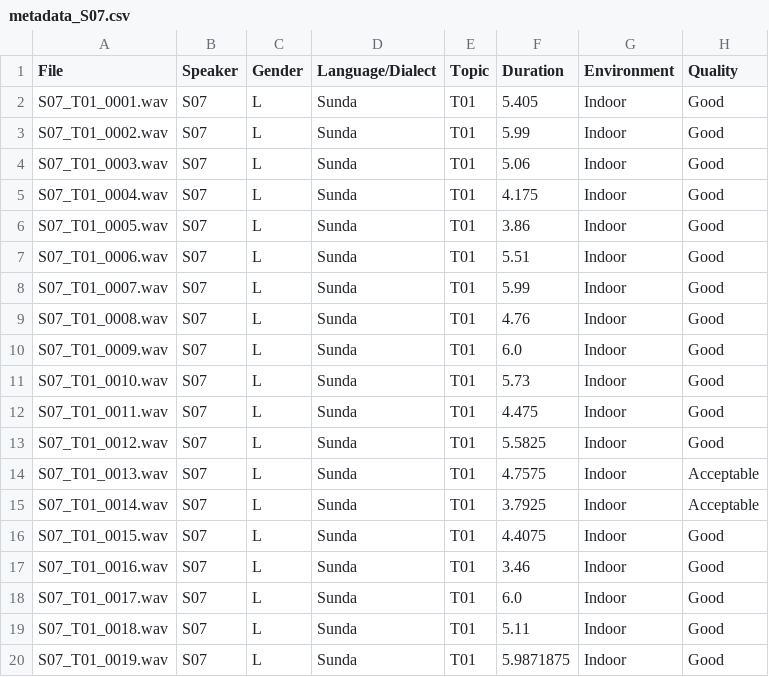
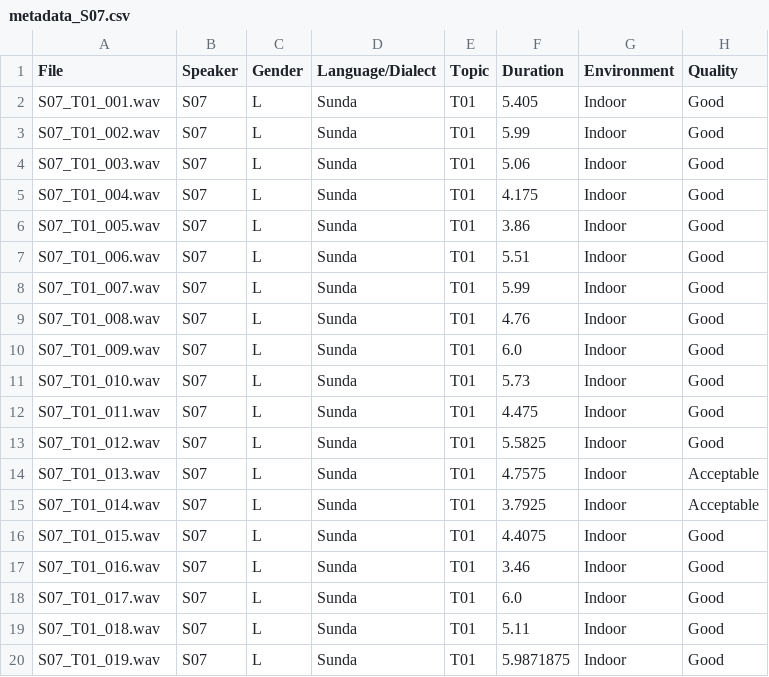
Before and after one commit to rararana/Sundanese-Corpus, a CSV file: metadata/metadata_S07.csv, drawn as a sheet.

Commit message:
chore: adjust filename

```diff
--- a/metadata/metadata_S07.csv
+++ b/metadata/metadata_S07.csv
@@ -1,20 +1,20 @@
 File,Speaker,Gender,Language/Dialect,Topic,Duration,Environment,Quality
-S07_T01_0001.wav,S07,L,Sunda,T01,5.405,Indoor,Good
-S07_T01_0002.wav,S07,L,Sunda,T01,5.99,Indoor,Good
-S07_T01_0003.wav,S07,L,Sunda,T01,5.06,Indoor,Good
-S07_T01_0004.wav,S07,L,Sunda,T01,4.175,Indoor,Good
-S07_T01_0005.wav,S07,L,Sunda,T01,3.86,Indoor,Good
-S07_T01_0006.wav,S07,L,Sunda,T01,5.51,Indoor,Good
-S07_T01_0007.wav,S07,L,Sunda,T01,5.99,Indoor,Good
-S07_T01_0008.wav,S07,L,Sunda,T01,4.76,Indoor,Good
-S07_T01_0009.wav,S07,L,Sunda,T01,6.0,Indoor,Good
-S07_T01_0010.wav,S07,L,Sunda,T01,5.73,Indoor,Good
-S07_T01_0011.wav,S07,L,Sunda,T01,4.475,Indoor,Good
-S07_T01_0012.wav,S07,L,Sunda,T01,5.5825,Indoor,Good
-S07_T01_0013.wav,S07,L,Sunda,T01,4.7575,Indoor,Acceptable
-S07_T01_0014.wav,S07,L,Sunda,T01,3.7925,Indoor,Acceptable
-S07_T01_0015.wav,S07,L,Sunda,T01,4.4075,Indoor,Good
-S07_T01_0016.wav,S07,L,Sunda,T01,3.46,Indoor,Good
-S07_T01_0017.wav,S07,L,Sunda,T01,6.0,Indoor,Good
-S07_T01_0018.wav,S07,L,Sunda,T01,5.11,Indoor,Good
-S07_T01_0019.wav,S07,L,Sunda,T01,5.9871875,Indoor,Good
+S07_T01_001.wav,S07,L,Sunda,T01,5.405,Indoor,Good
+S07_T01_002.wav,S07,L,Sunda,T01,5.99,Indoor,Good
+S07_T01_003.wav,S07,L,Sunda,T01,5.06,Indoor,Good
+S07_T01_004.wav,S07,L,Sunda,T01,4.175,Indoor,Good
+S07_T01_005.wav,S07,L,Sunda,T01,3.86,Indoor,Good
+S07_T01_006.wav,S07,L,Sunda,T01,5.51,Indoor,Good
+S07_T01_007.wav,S07,L,Sunda,T01,5.99,Indoor,Good
+S07_T01_008.wav,S07,L,Sunda,T01,4.76,Indoor,Good
+S07_T01_009.wav,S07,L,Sunda,T01,6.0,Indoor,Good
+S07_T01_010.wav,S07,L,Sunda,T01,5.73,Indoor,Good
+S07_T01_011.wav,S07,L,Sunda,T01,4.475,Indoor,Good
+S07_T01_012.wav,S07,L,Sunda,T01,5.5825,Indoor,Good
+S07_T01_013.wav,S07,L,Sunda,T01,4.7575,Indoor,Acceptable
+S07_T01_014.wav,S07,L,Sunda,T01,3.7925,Indoor,Acceptable
+S07_T01_015.wav,S07,L,Sunda,T01,4.4075,Indoor,Good
+S07_T01_016.wav,S07,L,Sunda,T01,3.46,Indoor,Good
+S07_T01_017.wav,S07,L,Sunda,T01,6.0,Indoor,Good
+S07_T01_018.wav,S07,L,Sunda,T01,5.11,Indoor,Good
+S07_T01_019.wav,S07,L,Sunda,T01,5.9871875,Indoor,Good
```
